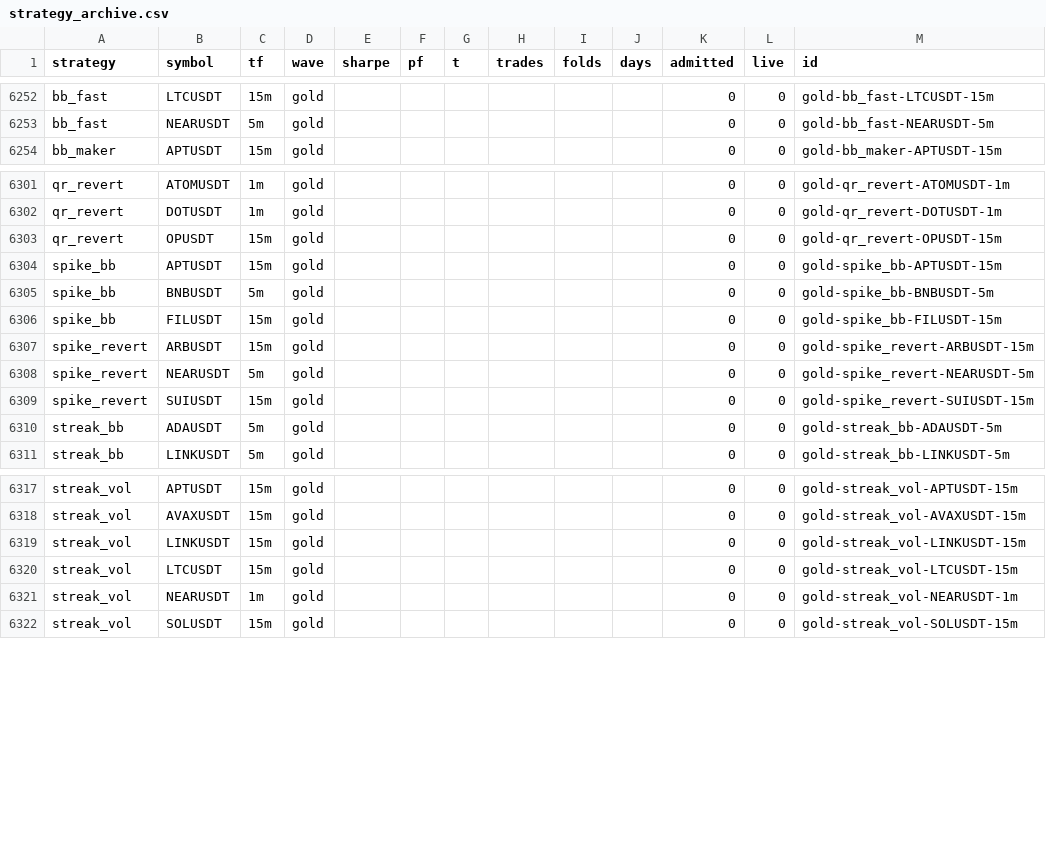
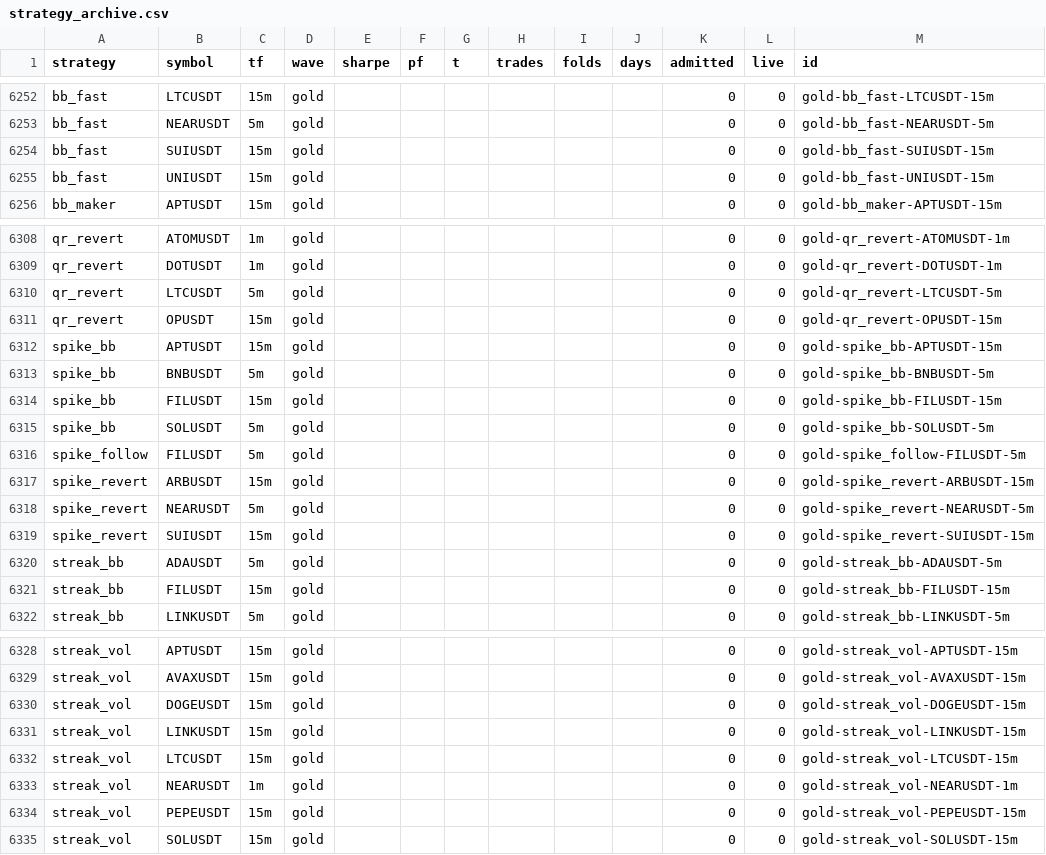
Before and after one commit to palcikia-crypto/scalp-lab-adaptive, a CSV file: scalp-lab/reports/strategy_archive.csv, drawn as a sheet; only a part is shown, gaps mark what is left out; the diff covers the shown part only.

```diff
--- a/scalp-lab/reports/strategy_archive.csv
+++ b/scalp-lab/reports/strategy_archive.csv
@@ -6253,2 +6253,4 @@ bb_fast,LTCUSDT,15m,gold,,,,,,,0,0,gold-bb_fast-LTCUSDT-15m
 bb_fast,NEARUSDT,5m,gold,,,,,,,0,0,gold-bb_fast-NEARUSDT-5m
+bb_fast,SUIUSDT,15m,gold,,,,,,,0,0,gold-bb_fast-SUIUSDT-15m
+bb_fast,UNIUSDT,15m,gold,,,,,,,0,0,gold-bb_fast-UNIUSDT-15m
 bb_maker,APTUSDT,15m,gold,,,,,,,0,0,gold-bb_maker-APTUSDT-15m
@@ -6302,2 +6309,3 @@ qr_revert,ATOMUSDT,1m,gold,,,,,,,0,0,gold-qr_revert-ATOMUSDT-1m
 qr_revert,DOTUSDT,1m,gold,,,,,,,0,0,gold-qr_revert-DOTUSDT-1m
+qr_revert,LTCUSDT,5m,gold,,,,,,,0,0,gold-qr_revert-LTCUSDT-5m
 qr_revert,OPUSDT,15m,gold,,,,,,,0,0,gold-qr_revert-OPUSDT-15m
@@ -6306,2 +6314,4 @@ spike_bb,BNBUSDT,5m,gold,,,,,,,0,0,gold-spike_bb-BNBUSDT-5m
 spike_bb,FILUSDT,15m,gold,,,,,,,0,0,gold-spike_bb-FILUSDT-15m
+spike_bb,SOLUSDT,5m,gold,,,,,,,0,0,gold-spike_bb-SOLUSDT-5m
+spike_follow,FILUSDT,5m,gold,,,,,,,0,0,gold-spike_follow-FILUSDT-5m
 spike_revert,ARBUSDT,15m,gold,,,,,,,0,0,gold-spike_revert-ARBUSDT-15m
@@ -6310,2 +6320,3 @@ spike_revert,SUIUSDT,15m,gold,,,,,,,0,0,gold-spike_revert-SUIUSDT-15m
 streak_bb,ADAUSDT,5m,gold,,,,,,,0,0,gold-streak_bb-ADAUSDT-5m
+streak_bb,FILUSDT,15m,gold,,,,,,,0,0,gold-streak_bb-FILUSDT-15m
 streak_bb,LINKUSDT,5m,gold,,,,,,,0,0,gold-streak_bb-LINKUSDT-5m
@@ -6318,2 +6329,3 @@ streak_vol,APTUSDT,15m,gold,,,,,,,0,0,gold-streak_vol-APTUSDT-15m
 streak_vol,AVAXUSDT,15m,gold,,,,,,,0,0,gold-streak_vol-AVAXUSDT-15m
+streak_vol,DOGEUSDT,15m,gold,,,,,,,0,0,gold-streak_vol-DOGEUSDT-15m
 streak_vol,LINKUSDT,15m,gold,,,,,,,0,0,gold-streak_vol-LINKUSDT-15m
@@ -6321,2 +6333,3 @@ streak_vol,LTCUSDT,15m,gold,,,,,,,0,0,gold-streak_vol-LTCUSDT-15m
 streak_vol,NEARUSDT,1m,gold,,,,,,,0,0,gold-streak_vol-NEARUSDT-1m
+streak_vol,PEPEUSDT,15m,gold,,,,,,,0,0,gold-streak_vol-PEPEUSDT-15m
 streak_vol,SOLUSDT,15m,gold,,,,,,,0,0,gold-streak_vol-SOLUSDT-15m
```
Also changed, not shown: 10 added rows and 62 edited cells elsewhere in this file, scalp-lab/reports/archive.csv, scalp-lab/reports/leaderboard.csv, 44 other files.
